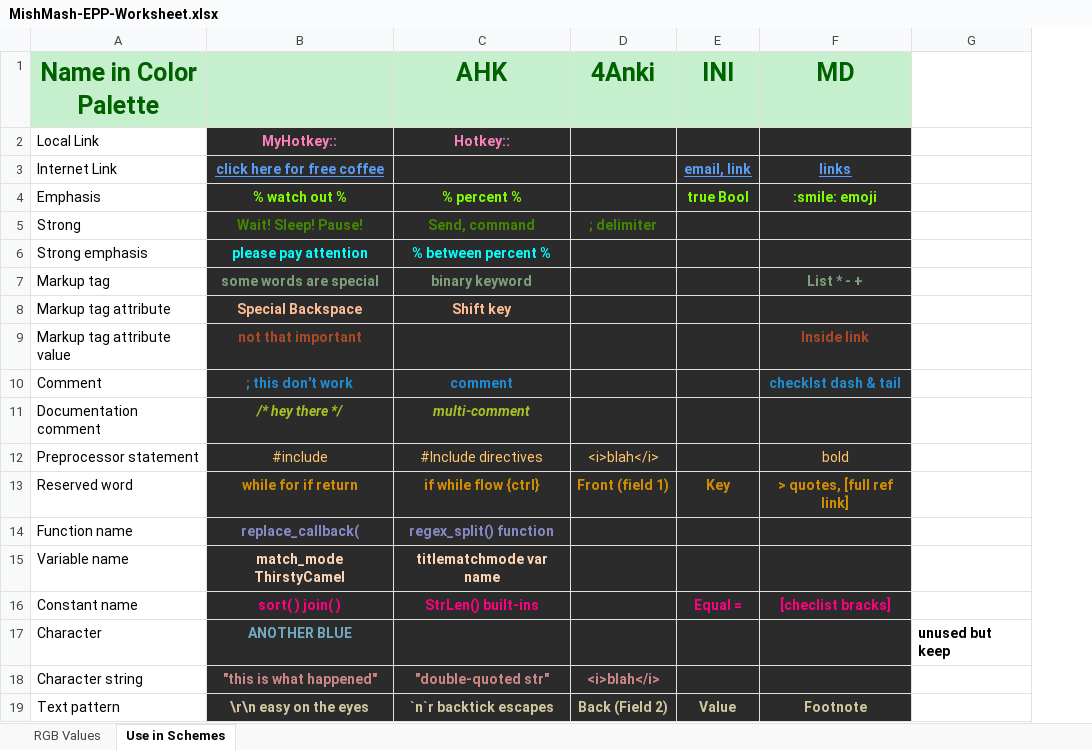
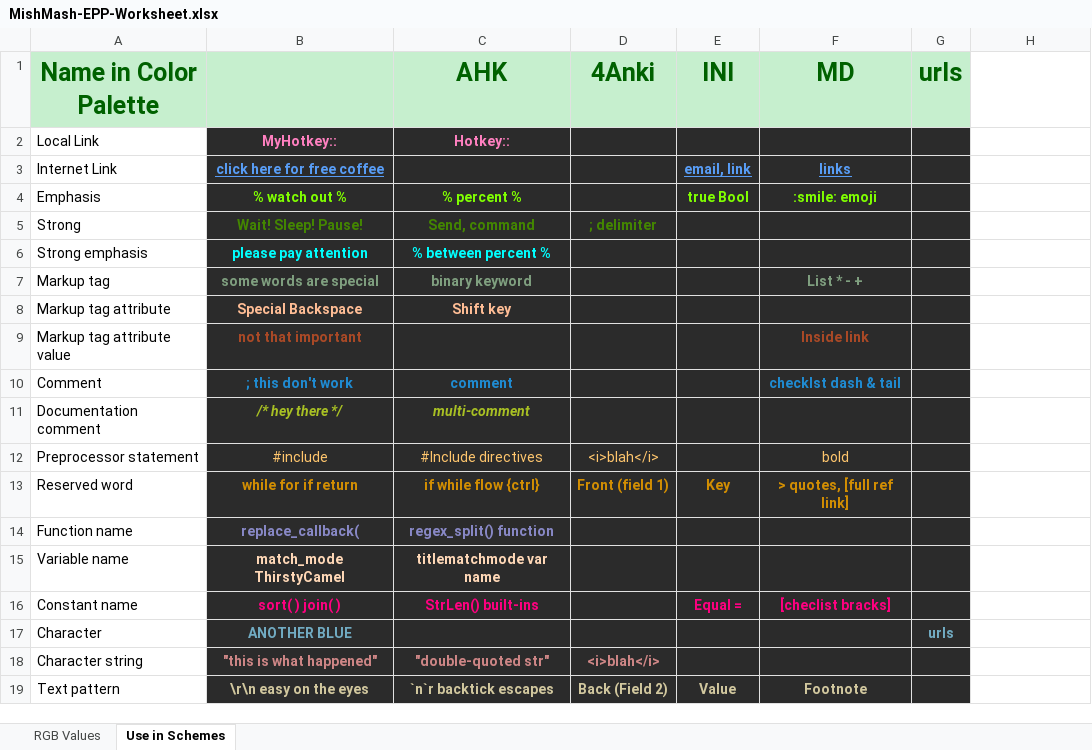
Before and after one commit to boolbag/EditPad-Goodies, an Excel workbook: Making Text Pretty - Syntax Coloring and Color Palettes/Color Palettes/MishMash-EPP-Worksheet.xlsx, sheet Use in Schemes, drawn as a sheet; only a part is shown; values as stored, in another font and other column widths than the file's, no borders; addresses are those after the commit; the diff names each change by its address in the sheet, - before the commit and + after, or states it on an @@ line.

Commit message:
add 'urls' syntax-coloring scheme

```diff
--- a/Making Text Pretty - Syntax Coloring and Color Palettes/Color Palettes/MishMash-EPP-Worksheet.xlsx (sheet Use in Schemes)
+++ b/Making Text Pretty - Syntax Coloring and Color Palettes/Color Palettes/MishMash-EPP-Worksheet.xlsx (sheet Use in Schemes)
+column G (urls), row 17: urls
-H17: unused but keep
+H17: (empty)
```
Also changed, not shown: 3 other files.
